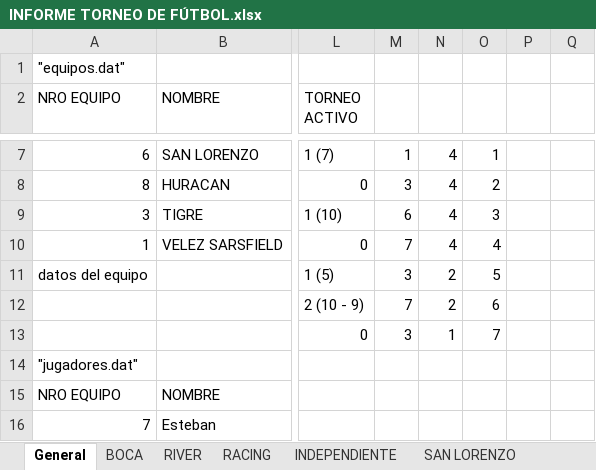
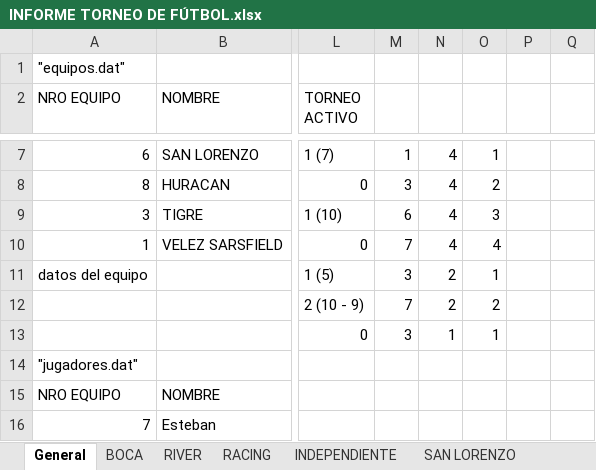
Before and after one commit to jachaval/LAB-2---PROYECTO-INTEGRADOR, an Excel workbook: INFORME TORNEO DE FÚTBOL.xlsx, sheet General, drawn as a sheet; only a part is shown, gaps mark what is left out; values as stored, in another font and other column widths than the file's, no borders; the diff names each change by its address in the sheet, - before the commit and + after, or states it on an @@ line.

```diff
--- a/INFORME TORNEO DE FÚTBOL.xlsx (sheet General)
+++ b/INFORME TORNEO DE FÚTBOL.xlsx (sheet General)
-O11: 5
+O11: 1
-O12: 6
+O12: 2
-O13: 7
+O13: 1
```
Also changed, not shown: 16 other files.
